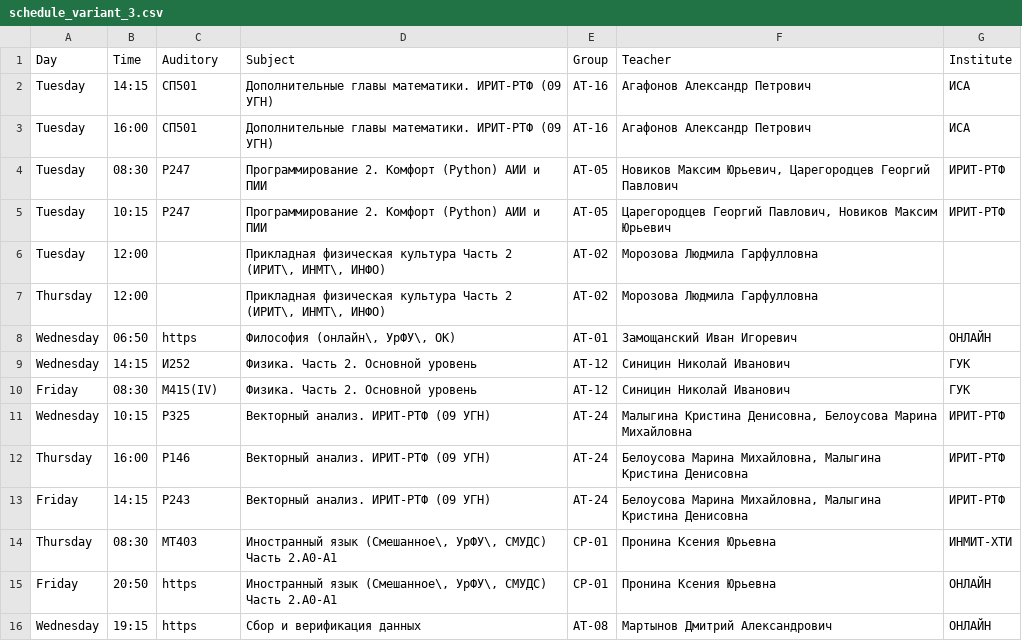
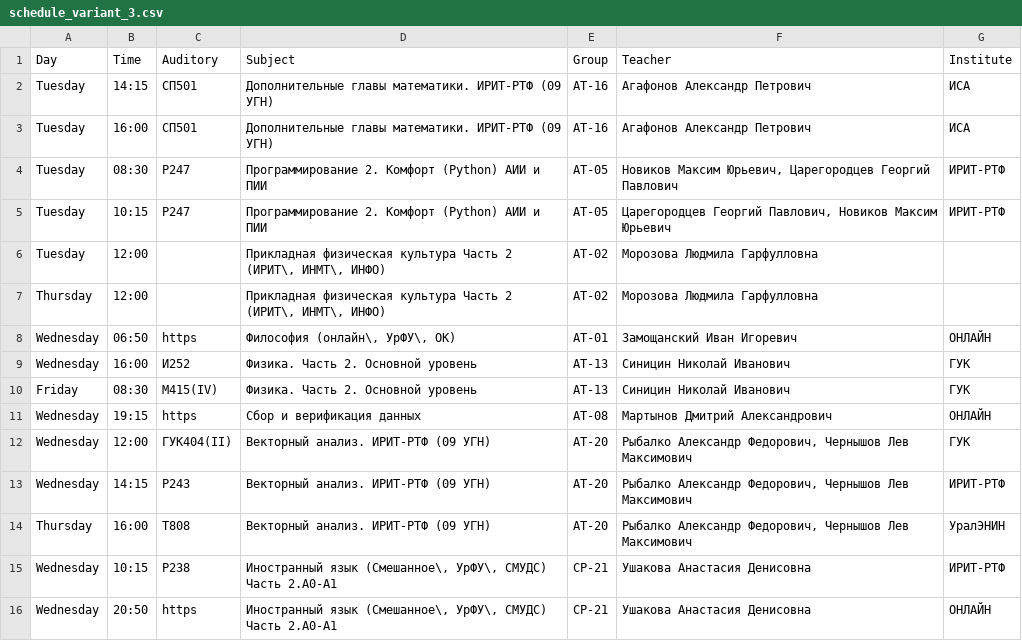
Before and after one commit to Mail20060Zma/Asmodeus, a CSV file: data/schedules/ready/schedule_variant_3.csv, drawn as a sheet; removed rows and columns are numbered as before the commit, all else as after; the diff names each change by its address in the sheet, - before the commit and + after, or states it on an @@ line.

```diff
--- a/data/schedules/ready/schedule_variant_3.csv
+++ b/data/schedules/ready/schedule_variant_3.csv
-B9 (Time): 14:15
+B9 (Time): 16:00
-E9:E10 (Group): АТ-12
+E9:E10 (Group): АТ-13
-row 11: Wednesday | 10:15 | Р325 | Векторный анализ. ИРИТ-РТФ (09 УГН) | АТ-24 | Малыгина Кристина Денисовна, Белоусова Марина Михайловна | ИРИТ-РТФ
-row 12: Thursday | 16:00 | Р146 | Векторный анализ. ИРИТ-РТФ (09 УГН) | АТ-24 | Белоусова Марина Михайловна, Малыгина Кристина Денисовна | ИРИТ-РТФ
-row 13: Friday | 14:15 | Р243 | Векторный анализ. ИРИТ-РТФ (09 УГН) | АТ-24 | Белоусова Марина Михайловна, Малыгина Кристина Денисовна | ИРИТ-РТФ
-row 14: Thursday | 08:30 | МТ403 | Иностранный язык (Смешанное\, УрФУ\, СМУДС) Часть 2.A0-A1 | СР-01 | Пронина Ксения Юрьевна | ИНМИТ-ХТИ
-row 15: Friday | 20:50 | https | Иностранный язык (Смешанное\, УрФУ\, СМУДС) Часть 2.A0-A1 | СР-01 | Пронина Ксения Юрьевна | ОНЛАЙН
+row 12: Wednesday | 12:00 | ГУК404(II) | Векторный анализ. ИРИТ-РТФ (09 УГН) | АТ-20 | Рыбалко Александр Федорович, Чернышов Лев Максимович | ГУК
+row 13: Wednesday | 14:15 | Р243 | Векторный анализ. ИРИТ-РТФ (09 УГН) | АТ-20 | Рыбалко Александр Федорович, Чернышов Лев Максимович | ИРИТ-РТФ
+row 14: Thursday | 16:00 | Т808 | Векторный анализ. ИРИТ-РТФ (09 УГН) | АТ-20 | Рыбалко Александр Федорович, Чернышов Лев Максимович | УралЭНИН
+row 15: Wednesday | 10:15 | Р238 | Иностранный язык (Смешанное\, УрФУ\, СМУДС) Часть 2.A0-A1 | СР-21 | Ушакова Анастасия Денисовна | ИРИТ-РТФ
+row 16: Wednesday | 20:50 | https | Иностранный язык (Смешанное\, УрФУ\, СМУДС) Часть 2.A0-A1 | СР-21 | Ушакова Анастасия Денисовна | ОНЛАЙН
```
Also changed, not shown: data/schedules/ready/schedule_variant_1.csv, data/schedules/ready/schedule_variant_2.csv, 7 other files.
